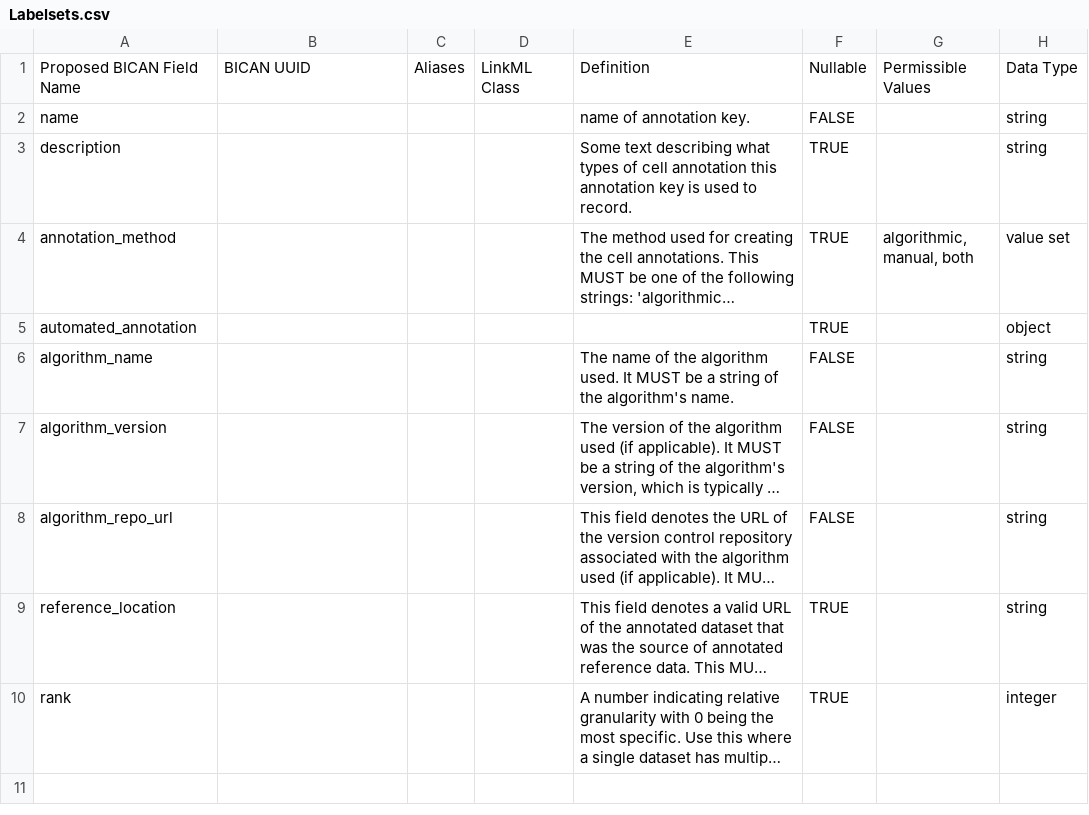
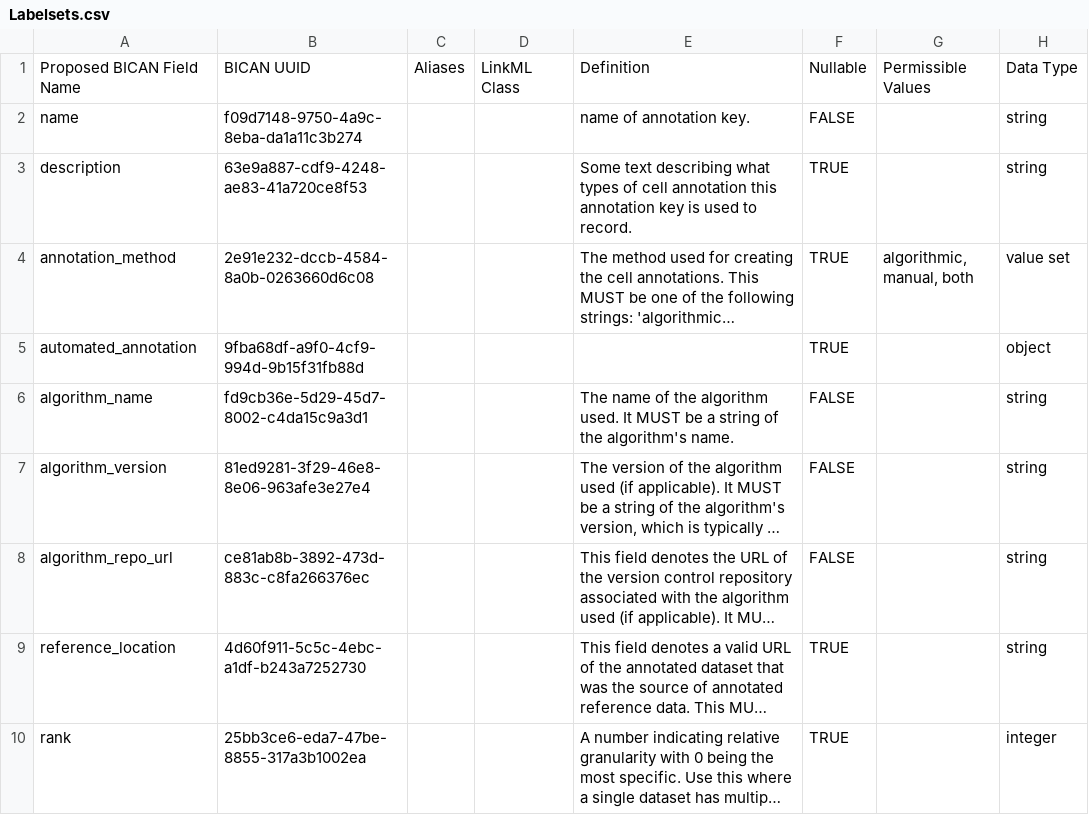
Before and after one commit to brain-bican/metadata-schemas, a CSV file: docs/schemas/Cell-Annotation-and-Taxonomy/Labelsets.csv, drawn as a sheet; only a part is shown; long unchanged cells end in …; the diff names each change by its address in the sheet, - before the commit and + after, or states it on an @@ line.

Commit message:
updating labelsets.csv with UUID

```diff
--- a/docs/schemas/Cell-Annotation-and-Taxonomy/Labelsets.csv
+++ b/docs/schemas/Cell-Annotation-and-Taxonomy/Labelsets.csv
-B2: (empty)
+B2: f09d7148-9750-4a9c-8eba-da1a11c3b274
-B3: (empty)
+B3: 63e9a887-cdf9-4248-ae83-41a720ce8f53
-B4: (empty)
+B4: 2e91e232-dccb-4584-8a0b-0263660d6c08
-B5: (empty)
+B5: 9fba68df-a9f0-4cf9-994d-9b15f31fb88d
-B6: (empty)
+B6: fd9cb36e-5d29-45d7-8002-c4da15c9a3d1
-B7: (empty)
+B7: 81ed9281-3f29-46e8-8e06-963afe3e27e4
-B8: (empty)
+B8: ce81ab8b-3892-473d-883c-c8fa266376ec
-B9: (empty)
+B9: 4d60f911-5c5c-4ebc-a1df-b243a7252730
-B10: (empty)
+B10: 25bb3ce6-eda7-47be-8855-317a3b1002ea
```
